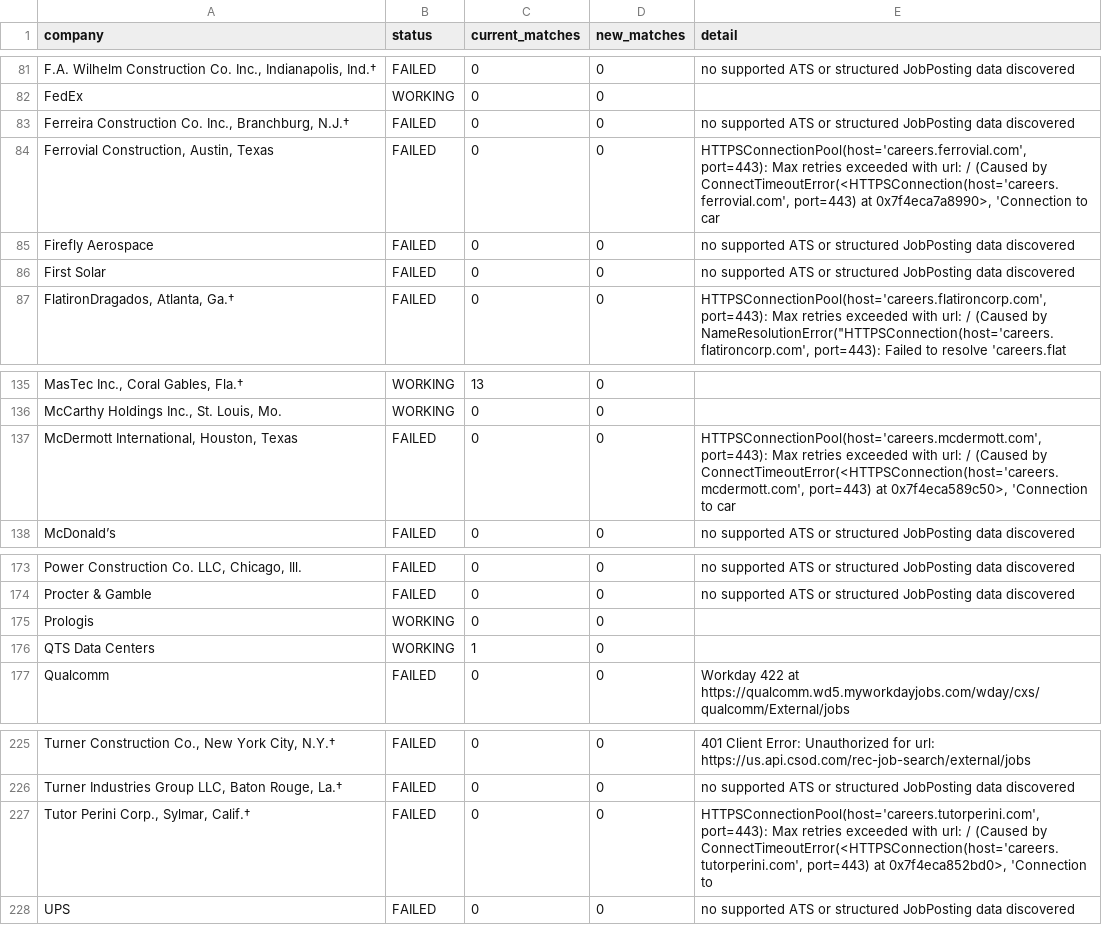
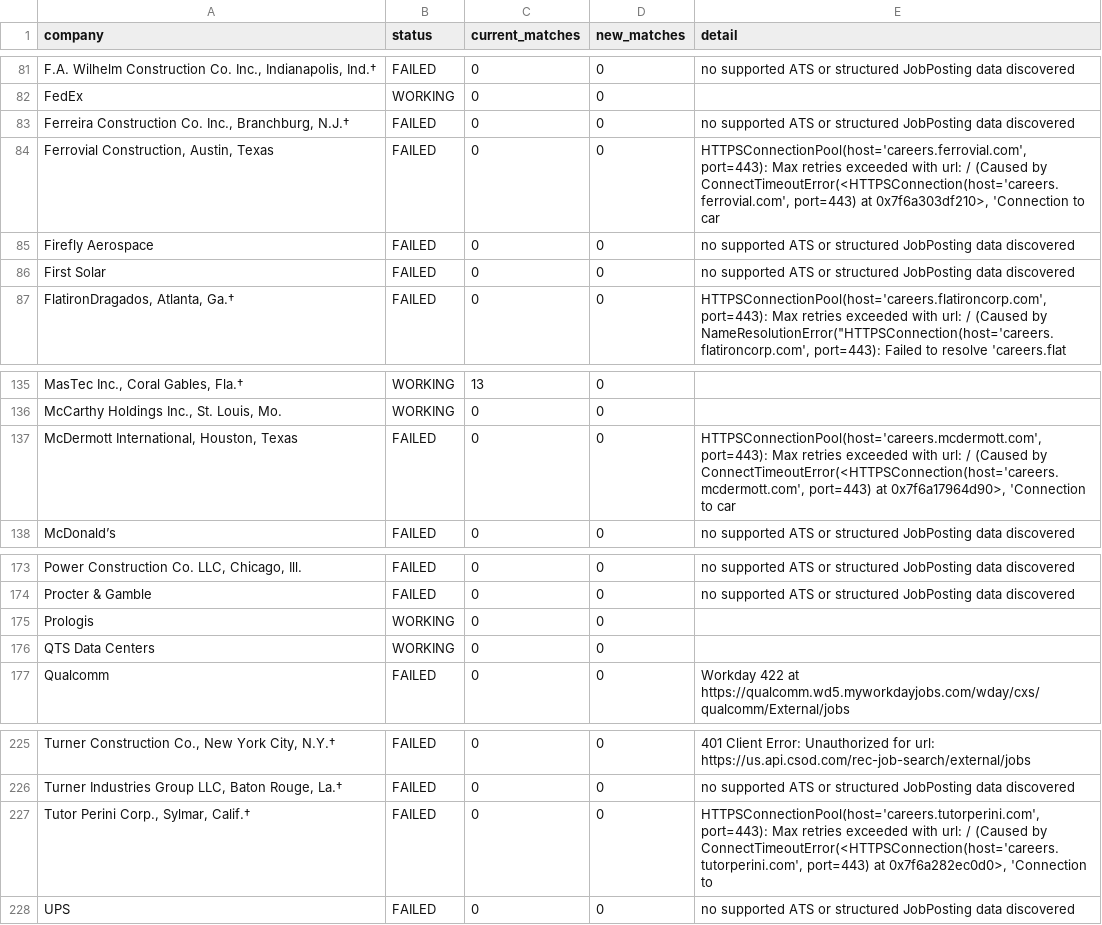
Before and after one commit to harsha271199/jp, a CSV file: source_health.csv, drawn as a sheet; only a part is shown, gaps mark what is left out; the diff names each change by its address in the sheet, - before the commit and + after, or states it on an @@ line.

```diff
--- a/source_health.csv
+++ b/source_health.csv
-E84 (detail): …port=443) at 0x7f4eca7a8990>, 'Connection to…
+E84 (detail): …port=443) at 0x7f6a303df210>, 'Connection to…
-E137 (detail): …port=443) at 0x7f4eca589c50>, 'Connection to…
+E137 (detail): …port=443) at 0x7f6a17964d90>, 'Connection to…
-C176 (current_matches): 1
+C176 (current_matches): 0
-E227 (detail): …port=443) at 0x7f4eca852bd0>, 'Connection to
+E227 (detail): …port=443) at 0x7f6a282ec0d0>, 'Connection to
```
Also changed, not shown: current_jobs.csv.
